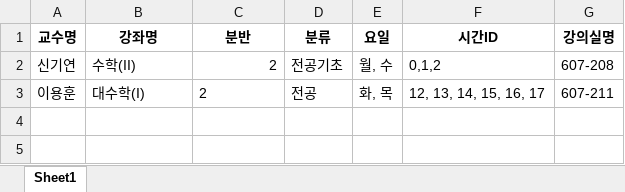
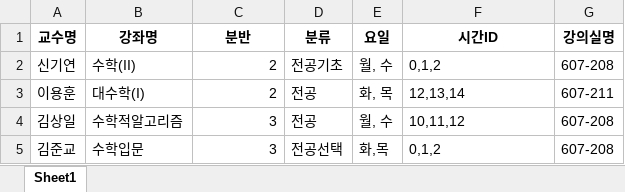
Before and after one commit to haramsong/classschedule, an Excel workbook: data/lesson_assign_under.xlsx, sheet Sheet1, drawn as a sheet; values as stored, in another font and other column widths than the file's, no borders; the diff names each change by its address in the sheet, - before the commit and + after, or states it on an @@ line.

```diff
--- a/data/lesson_assign_under.xlsx (sheet Sheet1)
+++ b/data/lesson_assign_under.xlsx (sheet Sheet1)
-C3 alignment: left
+C3 alignment: right
-F3 (시간ID): 12, 13, 14, 15, 16, 17
+F3 (시간ID): 12,13,14
+row 4: 김상일 | 수학적알고리즘 | 3 | 전공 | 월, 수 | 10,11,12 | 607-208
+row 5: 김준교 | 수학입문 | 3 | 전공선택 | 화,목 | 0,1,2 | 607-208
```
Also changed, not shown: 3 other files.
